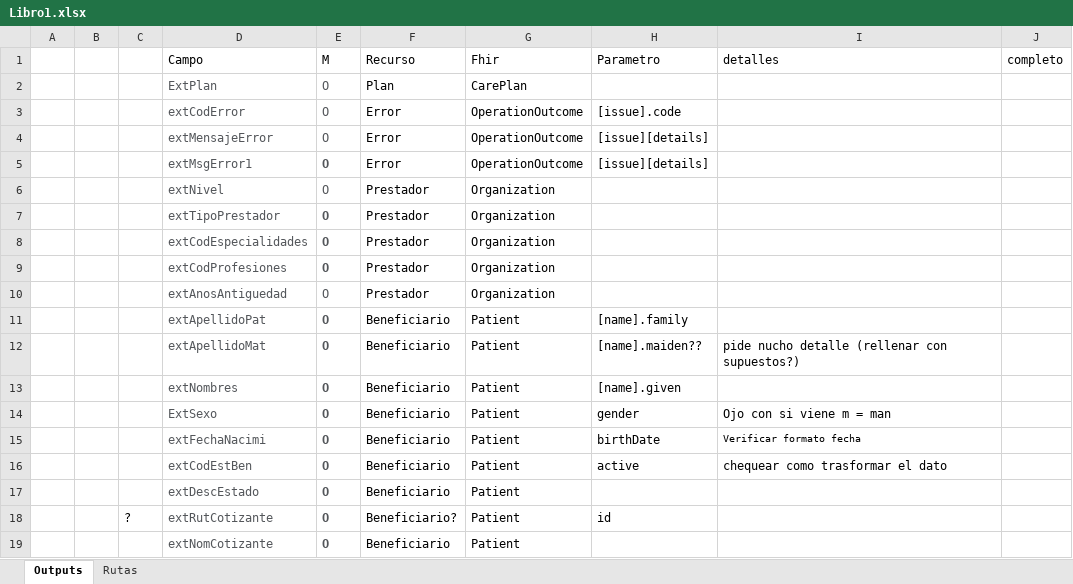
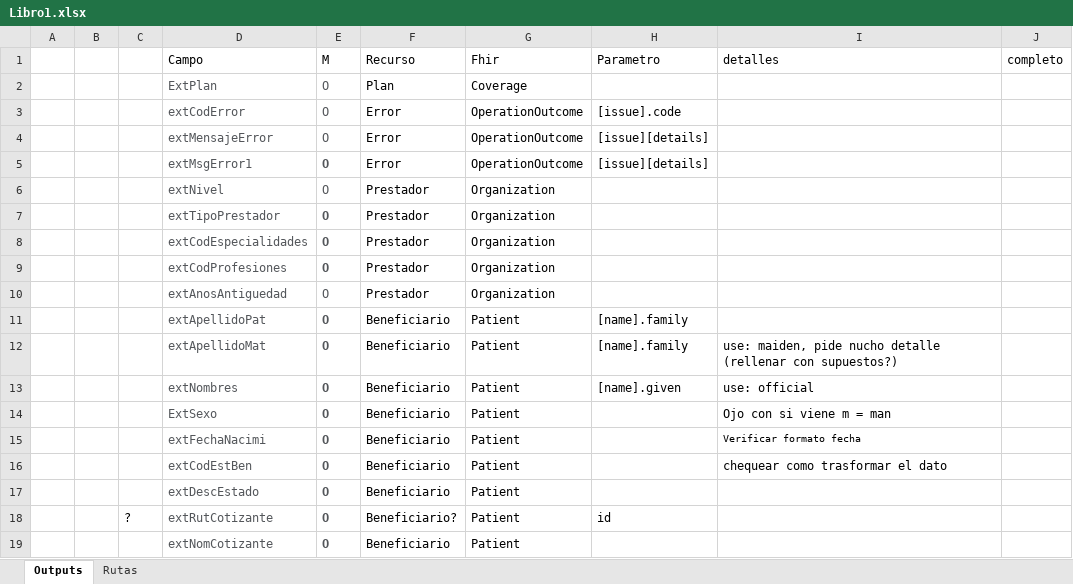
Before and after one commit to uent/Mirth-connect, an Excel workbook: Libro1.xlsx, sheet Outputs, drawn as a sheet; only a part is shown; values as stored, in another font and other column widths than the file's, no borders; the diff names each change by its address in the sheet, - before the commit and + after, or states it on an @@ line.

Commit message:
actualizaion excel

```diff
--- a/Libro1.xlsx (sheet Outputs)
+++ b/Libro1.xlsx (sheet Outputs)
-G2 (Fhir): CarePlan
+G2 (Fhir): Coverage
-H12 (Parametro): [name].maiden??
+H12 (Parametro): [name].family
-I12 (detalles): pide nucho…
+I12 (detalles): use: maiden, pide nucho…
-I13 (detalles): (empty)
+I13 (detalles): use: official
-H14 (Parametro): gender
+H14 (Parametro): (empty)
-H15 (Parametro): birthDate
+H15 (Parametro): (empty)
-H16 (Parametro): active
+H16 (Parametro): (empty)
```
